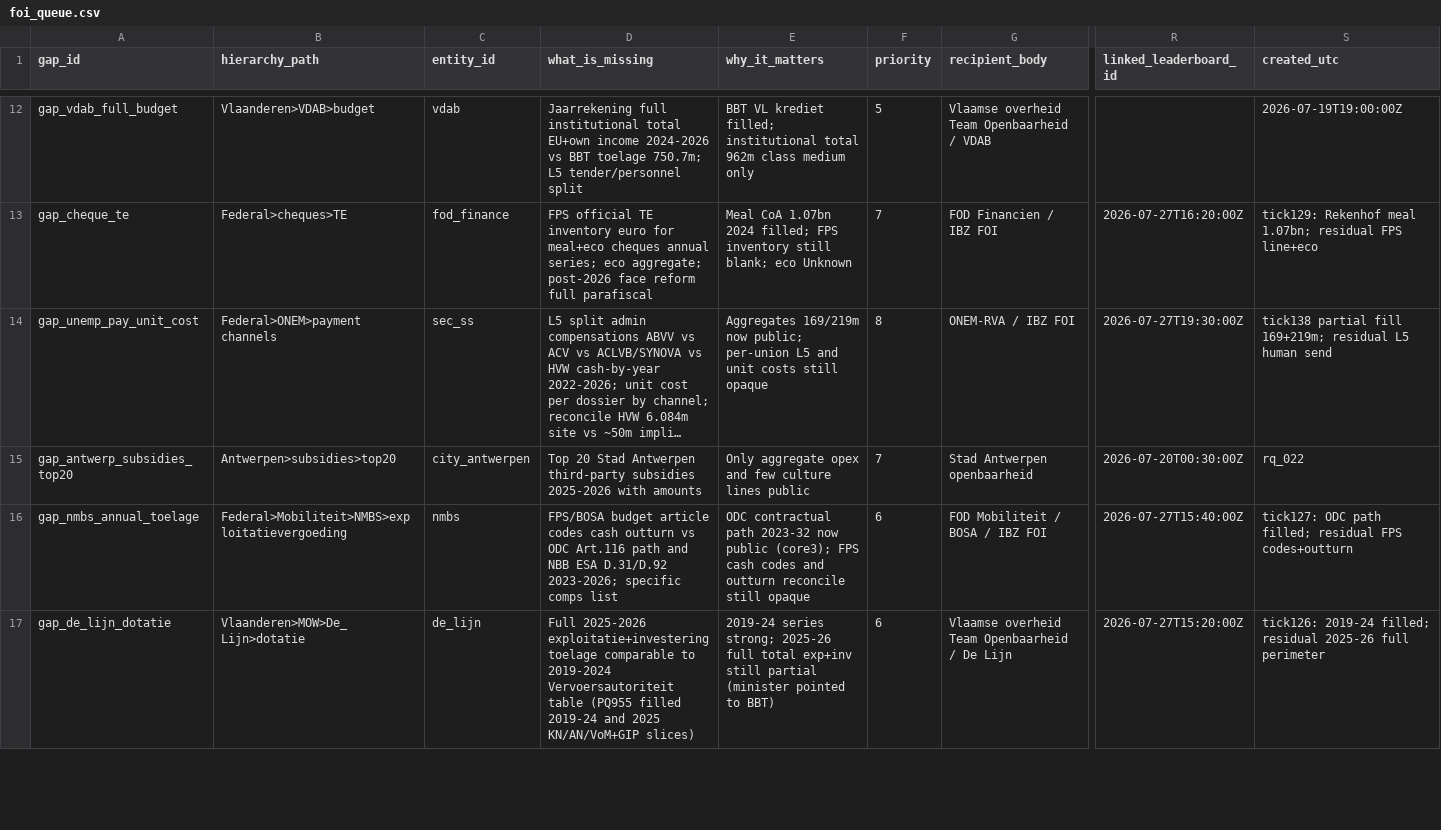
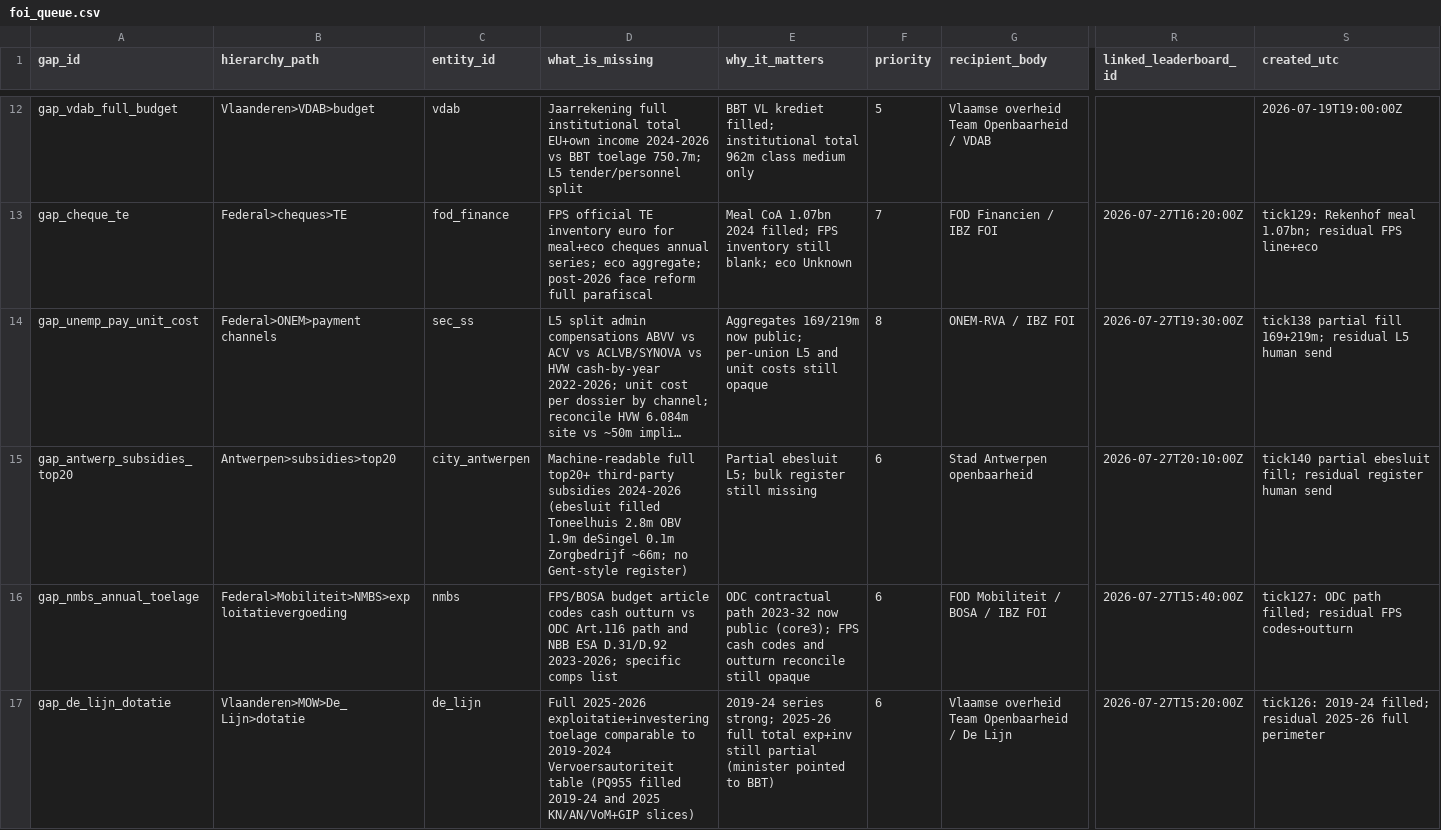
Before and after one commit to kareljanr/AIpolitics, a CSV file: docs/doge/data/foi_queue.csv, drawn as a sheet; only a part is shown, gaps mark what is left out; long unchanged cells end in …; the diff names each change by its address in the sheet, - before the commit and + after, or states it on an @@ line.

```diff
--- a/docs/doge/data/foi_queue.csv
+++ b/docs/doge/data/foi_queue.csv
-D15 (what_is_missing): Top 20 Stad Antwerpen third-party subsidies 2025-2026 with amounts
+D15 (what_is_missing): Machine-readable full top20+ third-party subsidies 2024-2026 (ebesluit filled Toneelhuis 2.8m OBV 1.9m deSingel 0.1m Zorgbedrijf ~66m; no Gent-style register)
-E15 (why_it_matters): Only aggregate opex and few culture lines public
+E15 (why_it_matters): Partial ebesluit L5; bulk register still missing
-F15 (priority): 7
+F15 (priority): 6
-R15 (linked_leaderboard_id): 2026-07-20T00:30:00Z
+R15 (linked_leaderboard_id): 2026-07-27T20:10:00Z
-S15 (created_utc): rq_022
+S15 (created_utc): tick140 partial ebesluit fill; residual register human send
```
Also changed, not shown: docs/doge/data/budgets.csv, docs/doge/data/commitments.csv, 5 other files.
